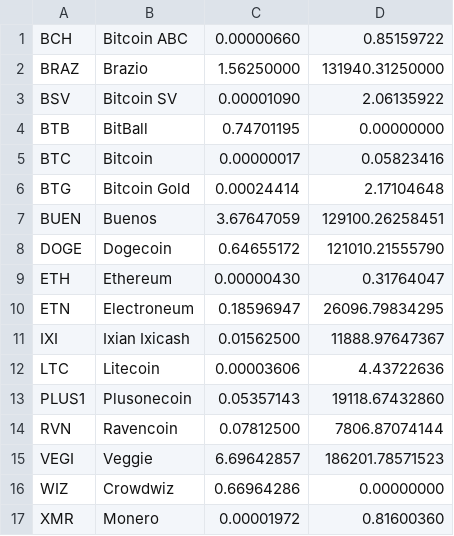
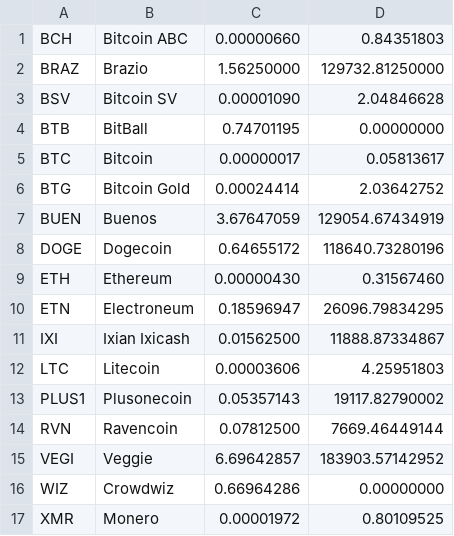
Before and after one commit to sunk818/freefaucet-claims, a CSV file: base-claim-left.csv, drawn as a sheet.

Commit message:
2020-01-21 10PM

```diff
--- a/base-claim-left.csv
+++ b/base-claim-left.csv
@@ -1,17 +1,17 @@
-BCH,Bitcoin ABC,0.00000660,0.85159722
-BRAZ,Brazio,1.56250000,131940.31250000
-BSV,Bitcoin SV,0.00001090,2.06135922
+BCH,Bitcoin ABC,0.00000660,0.84351803
+BRAZ,Brazio,1.56250000,129732.81250000
+BSV,Bitcoin SV,0.00001090,2.04846628
 BTB,BitBall,0.74701195,0.00000000
-BTC,Bitcoin,0.00000017,0.05823416
-BTG,Bitcoin Gold,0.00024414,2.17104648
-BUEN,Buenos,3.67647059,129100.26258451
-DOGE,Dogecoin,0.64655172,121010.21555790
-ETH,Ethereum,0.00000430,0.31764047
+BTC,Bitcoin,0.00000017,0.05813617
+BTG,Bitcoin Gold,0.00024414,2.03642752
+BUEN,Buenos,3.67647059,129054.67434919
+DOGE,Dogecoin,0.64655172,118640.73280196
+ETH,Ethereum,0.00000430,0.31567460
 ETN,Electroneum,0.18596947,26096.79834295
-IXI,Ixian Ixicash,0.01562500,11888.97647367
-LTC,Litecoin,0.00003606,4.43722636
-PLUS1,Plusonecoin,0.05357143,19118.67432860
-RVN,Ravencoin,0.07812500,7806.87074144
-VEGI,Veggie,6.69642857,186201.78571523
+IXI,Ixian Ixicash,0.01562500,11888.87334867
+LTC,Litecoin,0.00003606,4.25951803
+PLUS1,Plusonecoin,0.05357143,19117.82790002
+RVN,Ravencoin,0.07812500,7669.46449144
+VEGI,Veggie,6.69642857,183903.57142952
 WIZ,Crowdwiz,0.66964286,0.00000000
-XMR,Monero,0.00001972,0.81600360
+XMR,Monero,0.00001972,0.80109525
```
